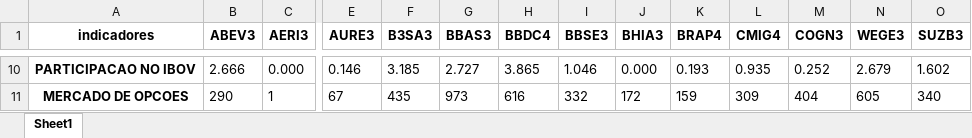
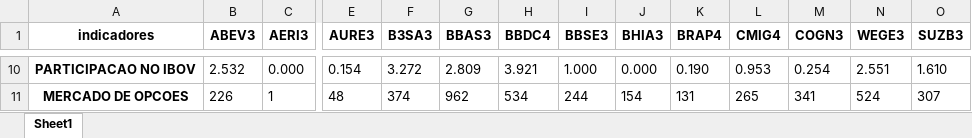
Before and after one commit to puzzoviodev/pyFundamentus-mainBKP, an Excel workbook: stocks_data.xlsx, sheet Sheet1, drawn as a sheet; only a part is shown, gaps mark what is left out; values as stored, in another font and other column widths than the file's, no borders; the diff covers the shown part only; the diff names each change by its address in the sheet, - before the commit and + after, or states it on an @@ line.

```diff
--- a/stocks_data.xlsx (sheet Sheet1)
+++ b/stocks_data.xlsx (sheet Sheet1)
-B10 (ABEV3): 2.666
+B10 (ABEV3): 2.532
-E10 (AURE3): 0.146
+E10 (AURE3): 0.154
-F10 (B3SA3): 3.185
+F10 (B3SA3): 3.272
-G10 (BBAS3): 2.727
+G10 (BBAS3): 2.809
-H10 (BBDC4): 3.865
+H10 (BBDC4): 3.921
-I10 (BBSE3): 1.046
+I10 (BBSE3): 1.000
-K10 (BRAP4): 0.193
+K10 (BRAP4): 0.190
-L10 (CMIG4): 0.935
+L10 (CMIG4): 0.953
-M10 (COGN3): 0.252
+M10 (COGN3): 0.254
-N10 (WEGE3): 2.679
+N10 (WEGE3): 2.551
-O10 (SUZB3): 1.602
+O10 (SUZB3): 1.610
-B11 (ABEV3): 290
+B11 (ABEV3): 226
-E11 (AURE3): 67
+E11 (AURE3): 48
-F11 (B3SA3): 435
+F11 (B3SA3): 374
-G11 (BBAS3): 973
+G11 (BBAS3): 962
-H11 (BBDC4): 616
+H11 (BBDC4): 534
-I11 (BBSE3): 332
+I11 (BBSE3): 244
-J11 (BHIA3): 172
+J11 (BHIA3): 154
-K11 (BRAP4): 159
+K11 (BRAP4): 131
-L11 (CMIG4): 309
+L11 (CMIG4): 265
-M11 (COGN3): 404
+M11 (COGN3): 341
-N11 (WEGE3): 605
+N11 (WEGE3): 524
-O11 (SUZB3): 340
+O11 (SUZB3): 307
```
Also changed, not shown: 427 edited cells elsewhere in this sheet, StatusInvest.xlsx, 8 other files.
